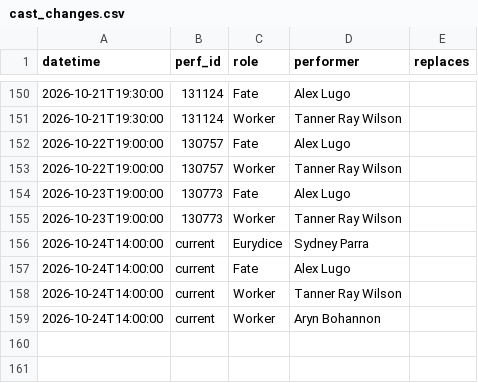
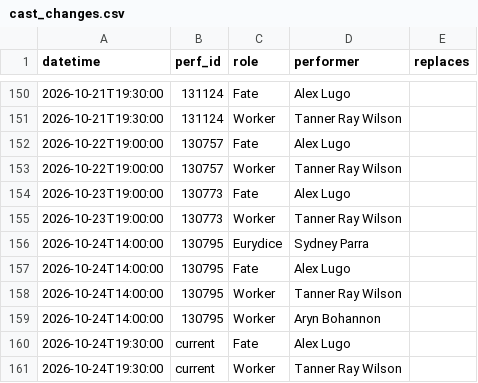
Before and after one commit to phoebejaffe/hadestown-subs, a CSV file: data/cast_changes.csv, drawn as a sheet; only a part is shown, gaps mark what is left out.

```diff
--- a/data/cast_changes.csv
+++ b/data/cast_changes.csv
@@ -155,5 +155,7 @@ datetime,perf_id,role,performer,replaces
 2026-10-23T19:00:00,130773,Worker,Tanner Ray Wilson,
-2026-10-24T14:00:00,current,Eurydice,Sydney Parra,
-2026-10-24T14:00:00,current,Fate,Alex Lugo,
-2026-10-24T14:00:00,current,Worker,Tanner Ray Wilson,
-2026-10-24T14:00:00,current,Worker,Aryn Bohannon,
+2026-10-24T14:00:00,130795,Eurydice,Sydney Parra,
+2026-10-24T14:00:00,130795,Fate,Alex Lugo,
+2026-10-24T14:00:00,130795,Worker,Tanner Ray Wilson,
+2026-10-24T14:00:00,130795,Worker,Aryn Bohannon,
+2026-10-24T19:30:00,current,Fate,Alex Lugo,
+2026-10-24T19:30:00,current,Worker,Tanner Ray Wilson,
```
Also changed, not shown: 3 other files.
